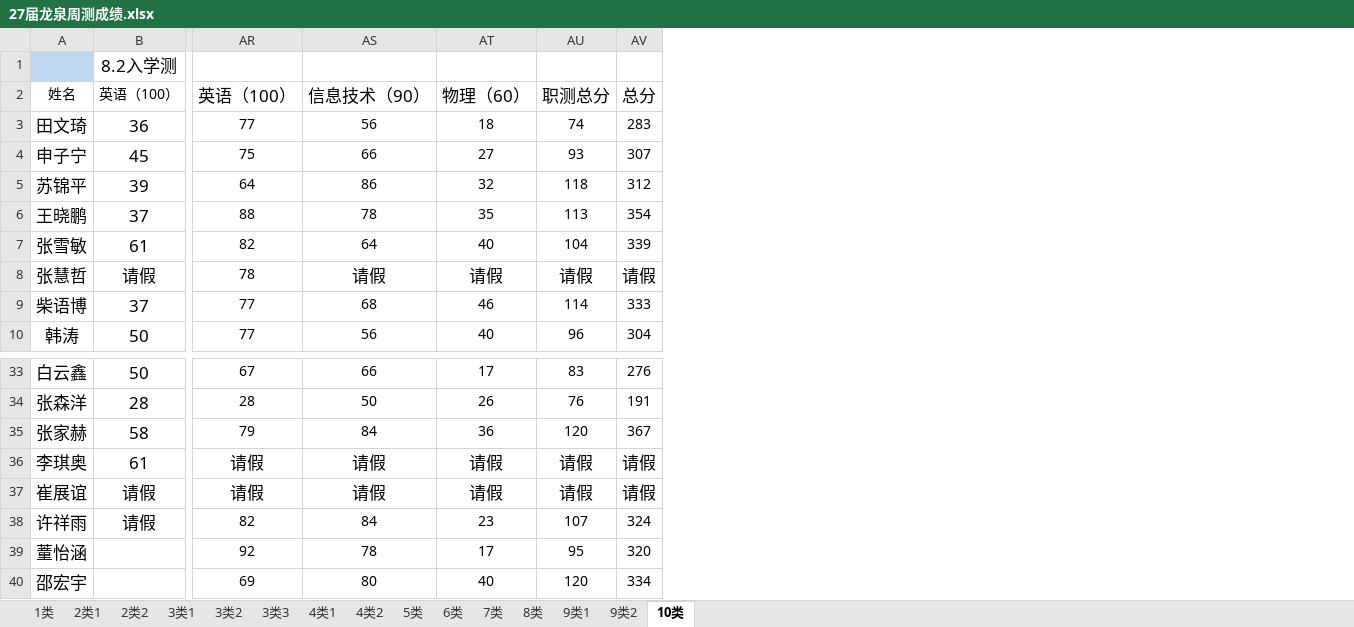
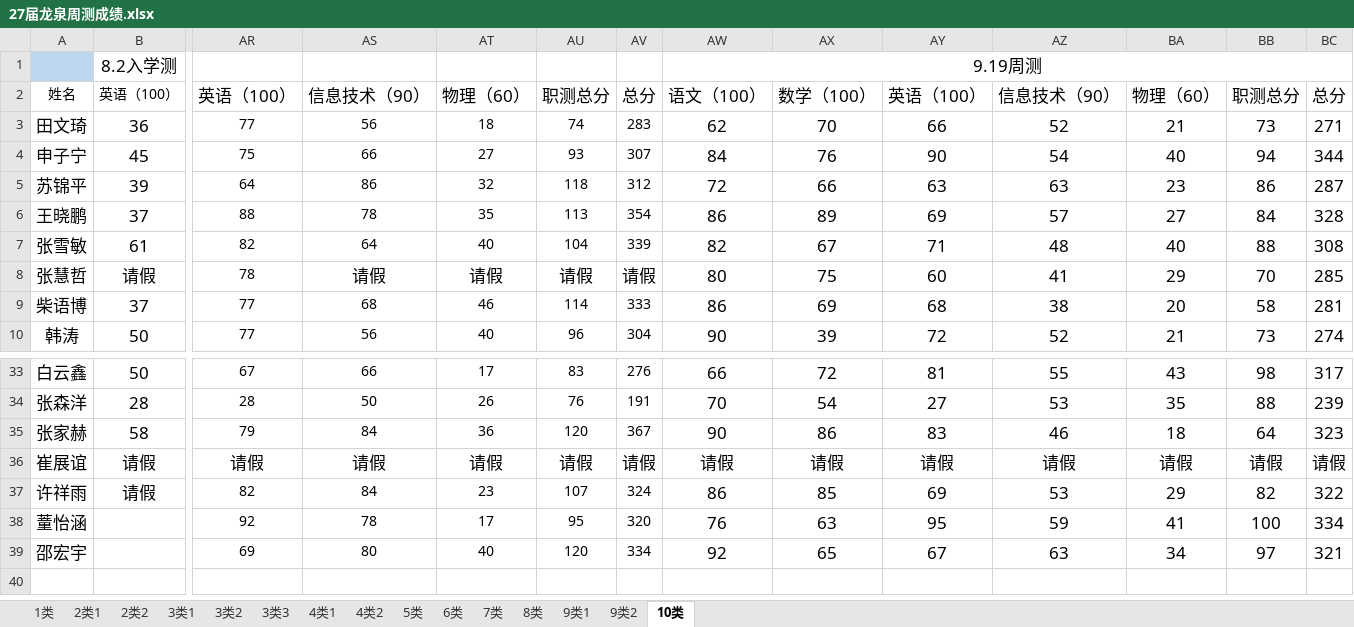
Before and after one commit to ZhangDN731/lqxqcjfx, an Excel workbook: 27届龙泉周测成绩.xlsx, sheet 10类, drawn as a sheet; only a part is shown, gaps mark what is left out; values as stored, in another font and other column widths than the file's, no borders; removed rows and columns are numbered as before the commit, all else as after; rows hold the shown columns only; the diff names each change by its address in the sheet, - before the commit and + after, or states it on an @@ line.

```diff
--- a/27届龙泉周测成绩.xlsx (sheet 10类)
+++ b/27届龙泉周测成绩.xlsx (sheet 10类)
+column AW, rows 1-10: 9.19周测 | 语文（100） | 62 | 84 | 72 | 86 | 82 | 80 | 86 | 90; rows 33-39: 66 | 70 | 90 | 请假 | 86 | 76 | 92
+column AX, rows 2-10: 数学（100） | 70 | 76 | 66 | 89 | 67 | 75 | 69 | 39; rows 33-39: 72 | 54 | 86 | 请假 | 85 | 63 | 65
+column AY, rows 2-10: 英语（100） | 66 | 90 | 63 | 69 | 71 | 60 | 68 | 72; rows 33-39: 81 | 27 | 83 | 请假 | 69 | 95 | 67
+column AZ, rows 2-10: 信息技术（90） | 52 | 54 | 63 | 57 | 48 | 41 | 38 | 52; rows 33-39: 55 | 53 | 46 | 请假 | 53 | 59 | 63
+column BA, rows 2-10: 物理（60） | 21 | 40 | 23 | 27 | 40 | 29 | 20 | 21; rows 33-39: 43 | 35 | 18 | 请假 | 29 | 41 | 34
+column BB, rows 2-10: 职测总分 | 73 | 94 | 86 | 84 | 88 | 70 | 58 | 73; rows 33-39: 98 | 88 | 64 | 请假 | 82 | 100 | 97
+column BC, rows 2-10: 总分 | 271 | 344 | 287 | 328 | 308 | 285 | 281 | 274; rows 33-39: 317 | 239 | 323 | 请假 | 322 | 334 | 321
-row 36: 李琪奥 | 61 | 请假 | 请假 | 请假 | 请假 | 请假
```
Also changed, not shown: sheet 2类1, sheet 2类2, sheet 7类, sheet 9类2, sheet 6类, sheet 4类1, 8 more sheets.
